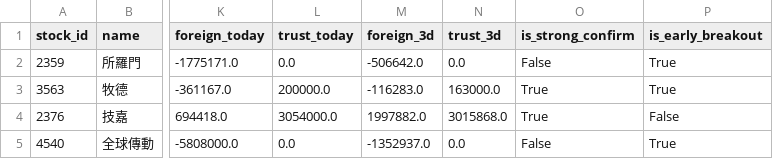
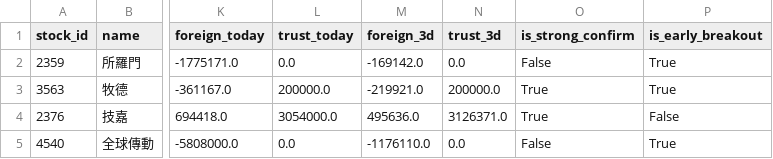
Before and after one commit to flydav003-alt/stock-database, a CSV file: data/tse_20260518.csv, drawn as a sheet; only a part is shown, gaps mark what is left out; the diff names each change by its address in the sheet, - before the commit and + after, or states it on an @@ line.

```diff
--- a/data/tse_20260518.csv
+++ b/data/tse_20260518.csv
-M2 (foreign_3d): -506642.0
+M2 (foreign_3d): -169142.0
-M3 (foreign_3d): -116283.0
+M3 (foreign_3d): -219921.0
-N3 (trust_3d): 163000.0
+N3 (trust_3d): 200000.0
-M4 (foreign_3d): 1997882.0
+M4 (foreign_3d): 495636.0
-N4 (trust_3d): 3015868.0
+N4 (trust_3d): 3126371.0
-M5 (foreign_3d): -1352937.0
+M5 (foreign_3d): -1176110.0
```
